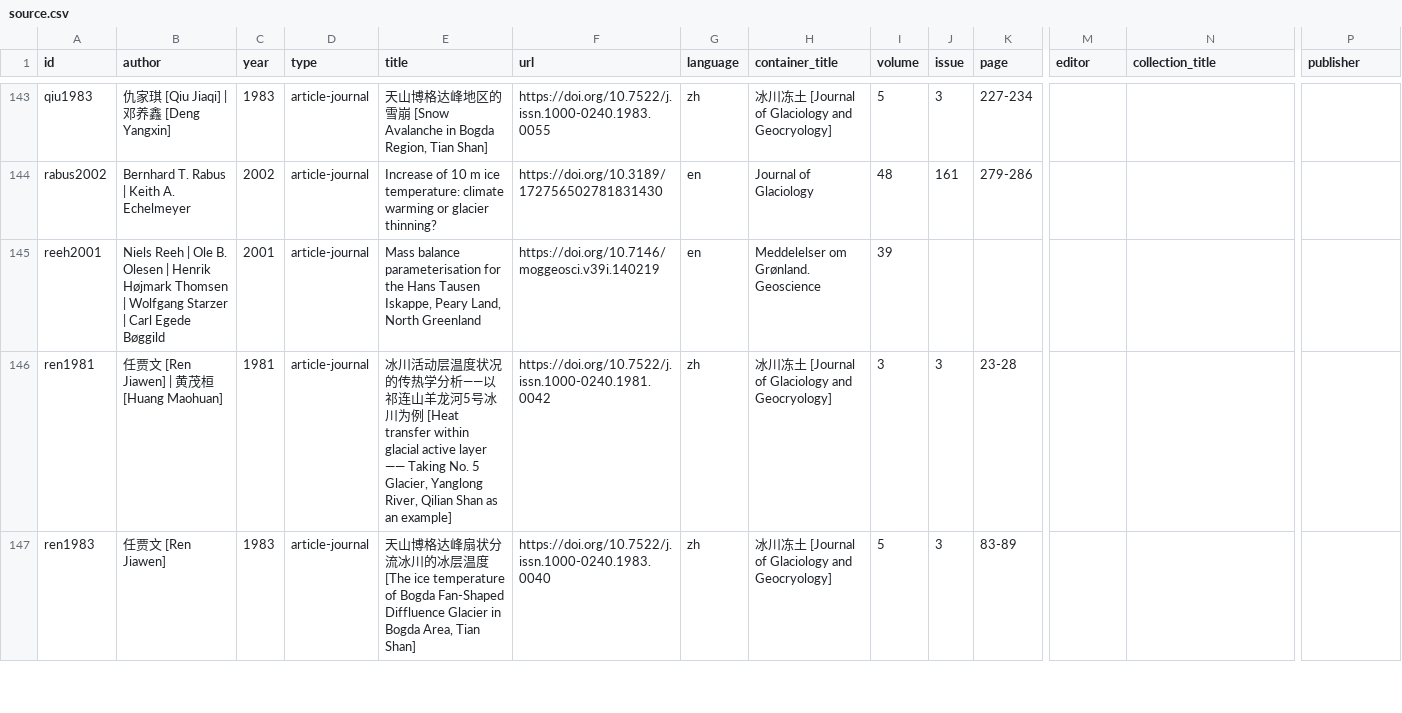
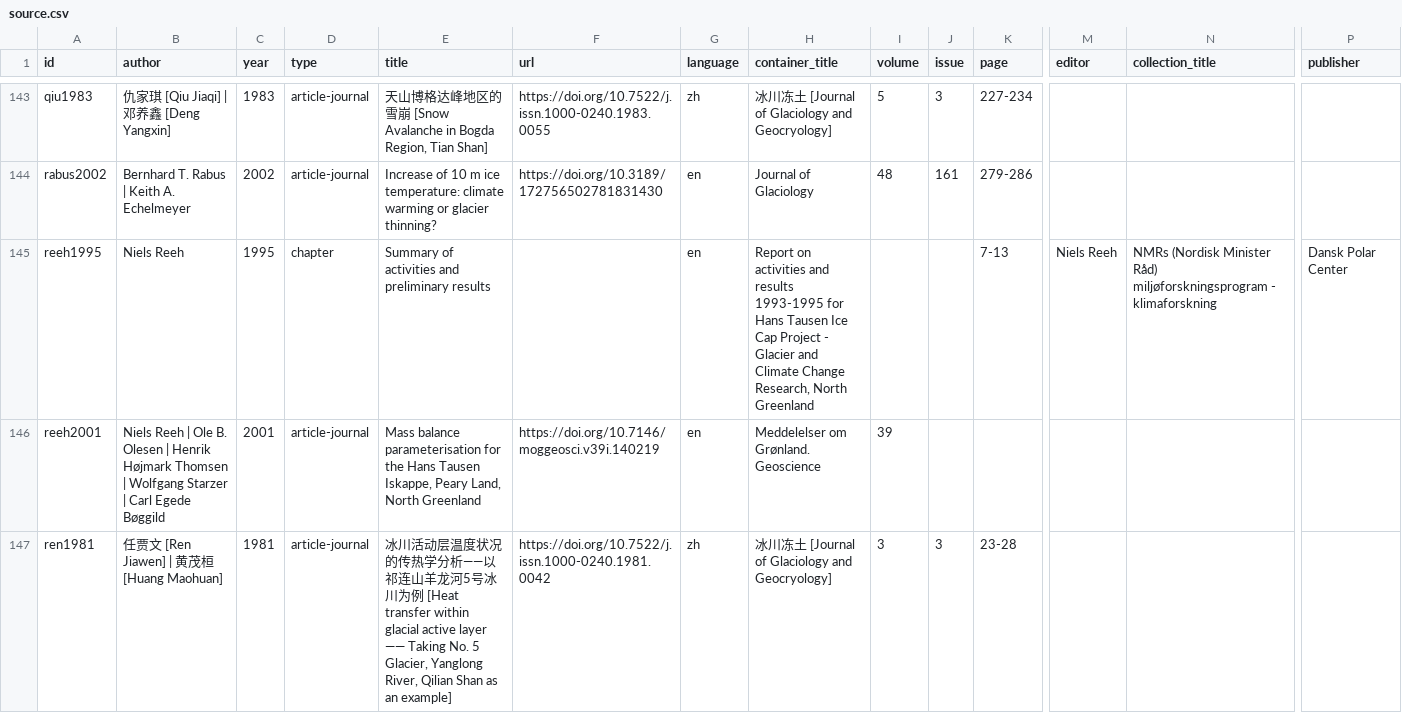
Before and after one commit to mjacqu/glenglat, a CSV file: data/source.csv, drawn as a sheet; only a part is shown, gaps mark what is left out; the shorter side is filled out with more unchanged rows; rows hold the shown columns only; the diff names each change by its address in the sheet, - before the commit and + after, or states it on an @@ line.

Commit message:
Revise location of Hans Tausen borehole

```diff
--- a/data/source.csv
+++ b/data/source.csv
+row 145: reeh1995 | Niels Reeh | 1995 | chapter | Summary of activities and preliminary results |  | en | Report on activities and results 1993-1995 for Hans Tausen Ice Cap Project - Glacier and Climate Change Research, North Greenland |  |  | 7-13 | Niels Reeh | NMRs (Nordisk Minister Råd) miljøforskningsprogram - klimaforskning | Dansk Polar Center
```
Also changed, not shown: data/borehole.csv, 2 other files.
